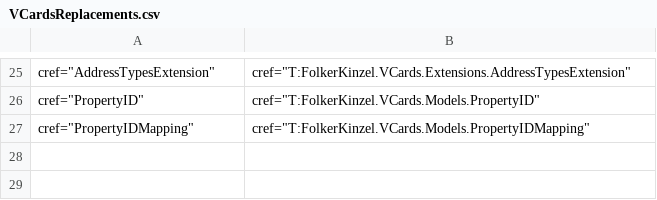
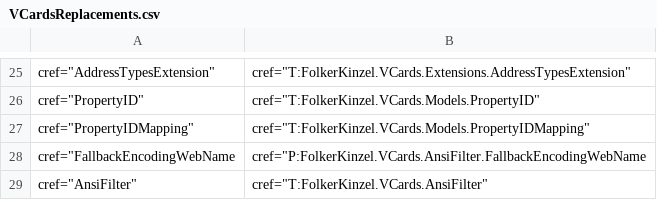
Before and after one commit to FolkerKinzel/Tsltn, a CSV file: src/Reverser/VCardsReplacements.csv, drawn as a sheet; only a part is shown, gaps mark what is left out; the diff names each change by its address in the sheet, - before the commit and + after, or states it on an @@ line.

```diff
--- a/src/Reverser/VCardsReplacements.csv
+++ b/src/Reverser/VCardsReplacements.csv
+row 28: cref="FallbackEncodingWebName | cref="P:FolkerKinzel.VCards.AnsiFilter.FallbackEncodingWebName
+row 29: cref="AnsiFilter" | cref="T:FolkerKinzel.VCards.AnsiFilter"
```
Also changed, not shown: 1 other file.
